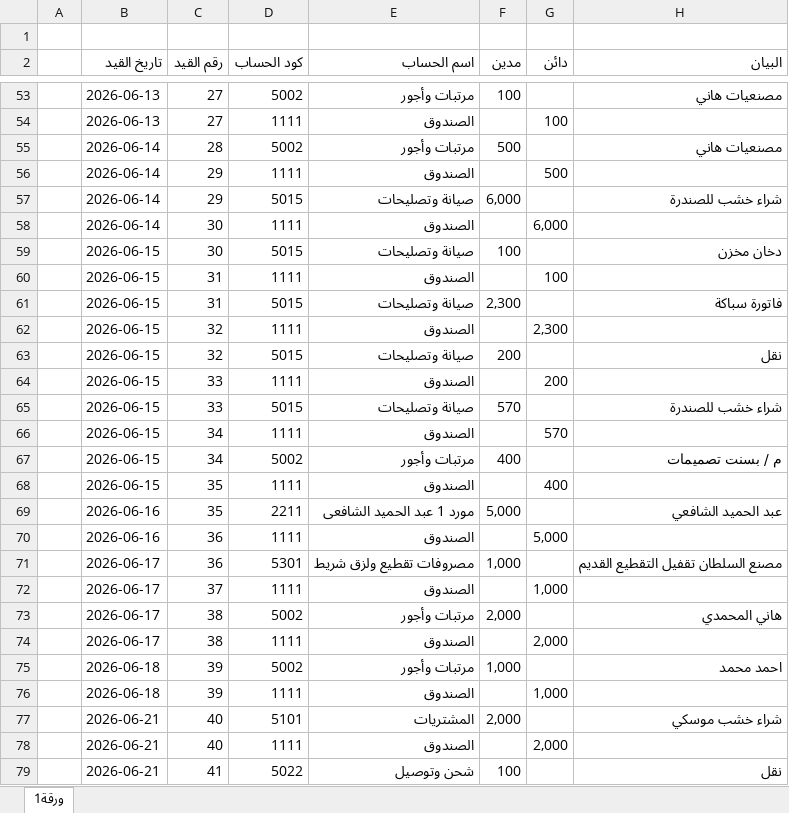
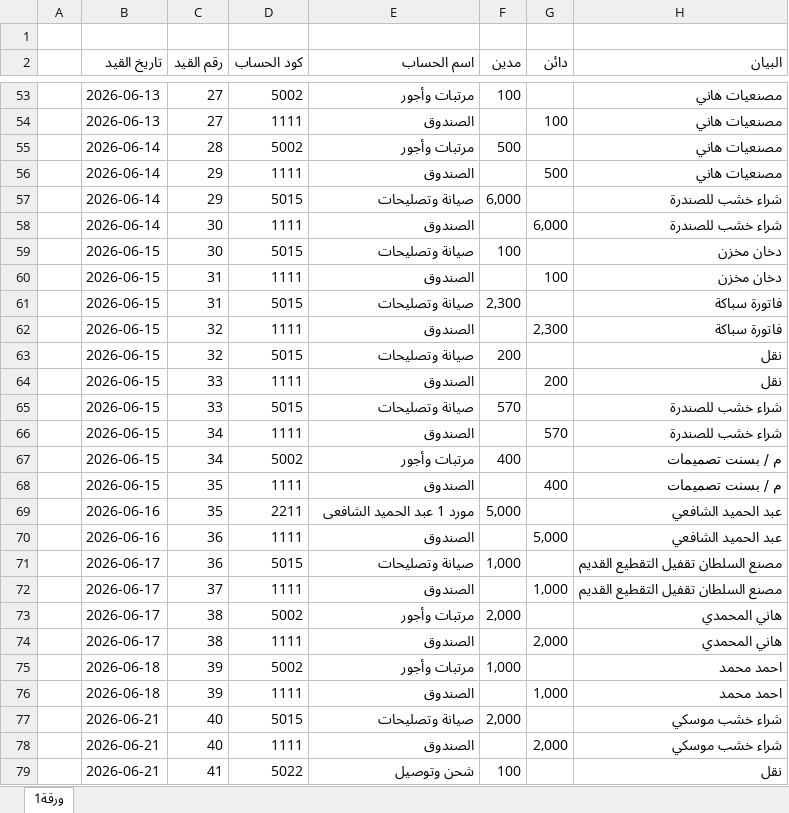
Before and after one commit to hossamzn2010-sketch/hossamzn2010-gmail.com, an Excel workbook: upload/66666.xlsx, sheet ورقة1, drawn as a sheet; only a part is shown, gaps mark what is left out; values as stored, in another font and other column widths than the file's, no cell formats; conditional formats not drawn; the diff covers the shown part only; the diff names each change by its address in the sheet, - before the commit and + after, or states it on an @@ line.

```diff
--- a/upload/66666.xlsx (sheet ورقة1)
+++ b/upload/66666.xlsx (sheet ورقة1)
-H54 (البيان): (empty)
+H54 (البيان): مصنعيات هاني
-H56 (البيان): (empty)
+H56 (البيان): مصنعيات هاني
-H58 (البيان): (empty)
+H58 (البيان): شراء خشب للصندرة
-H60 (البيان): (empty)
+H60 (البيان): دخان مخزن
-H62 (البيان): (empty)
+H62 (البيان): فاتورة سباكة
-H64 (البيان): (empty)
+H64 (البيان): نقل
-H66 (البيان): (empty)
+H66 (البيان): شراء خشب للصندرة
-H68 (البيان): (empty)
+H68 (البيان): م / بسنت تصميمات
-H70 (البيان): (empty)
+H70 (البيان): عبد الحميد الشافعي
-D71 (كود الحساب): 5301
+D71 (كود الحساب): 5015
-E71 (اسم الحساب): مصروفات تقطيع ولزق شريط
+E71 (اسم الحساب): صيانة وتصليحات
-H72 (البيان): (empty)
+H72 (البيان): مصنع السلطان تقفيل التقطيع القديم
-H74 (البيان): (empty)
+H74 (البيان): هاني المحمدي
-H76 (البيان): (empty)
+H76 (البيان): احمد محمد
-D77 (كود الحساب): 5101
+D77 (كود الحساب): 5015
-E77 (اسم الحساب): المشتريات
+E77 (اسم الحساب): صيانة وتصليحات
-H78 (البيان): (empty)
+H78 (البيان): شراء خشب موسكي
```
Also changed, not shown: 1 added row and 157 edited cells elsewhere in this sheet, cell formats, 15 other files.
